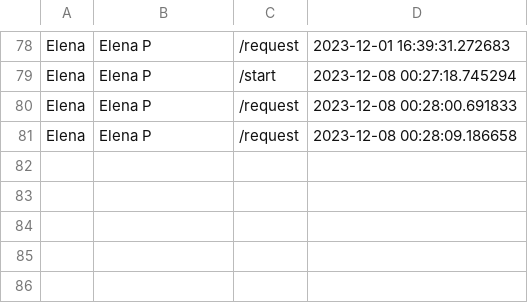
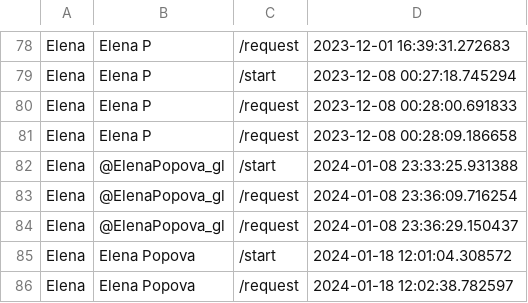
Before and after one commit to Lekxpa/Diplom, a CSV file: .dip/package/dates.csv, drawn as a sheet; only a part is shown, gaps mark what is left out.

```diff
--- a/.dip/package/dates.csv
+++ b/.dip/package/dates.csv
@@ -81 +81,6 @@ Elena, Elena P, /request, 2023-12-08 00:28:00.691833
 Elena, Elena P, /request, 2023-12-08 00:28:09.186658
+Elena, @ElenaPopova_gl, /start, 2024-01-08 23:33:25.931388
+Elena, @ElenaPopova_gl, /request, 2024-01-08 23:36:09.716254
+Elena, @ElenaPopova_gl, /request, 2024-01-08 23:36:29.150437
+Elena, Elena Popova, /start, 2024-01-18 12:01:04.308572
+Elena, Elena Popova, /request, 2024-01-18 12:02:38.782597
```
Also changed, not shown: .dip/package/request.csv, 3 other files.
